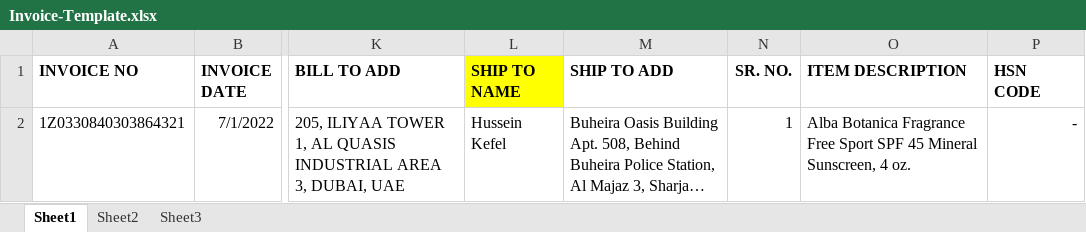
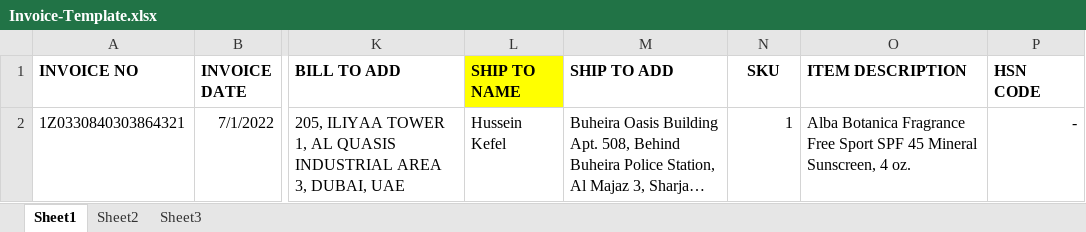
Before and after one commit to thamizhselvanselvan/Amazon-sp-api-laravel, an Excel workbook: public/template/Invoice-Template.xlsx, sheet Sheet1, drawn as a sheet; only a part is shown, gaps mark what is left out; long unchanged cells end in …; values as stored, in another font and other column widths than the file's, no borders; the diff names each change by its address in the sheet, - before the commit and + after, or states it on an @@ line.

Commit message:
template update

```diff
--- a/public/template/Invoice-Template.xlsx (sheet Sheet1)
+++ b/public/template/Invoice-Template.xlsx (sheet Sheet1)
-N1: SR. NO.
+N1: SKU
```
